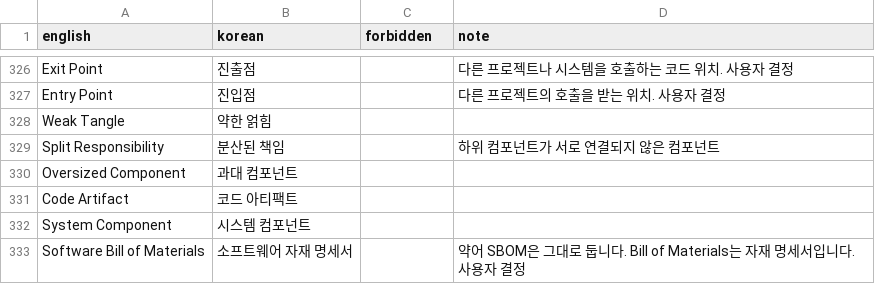
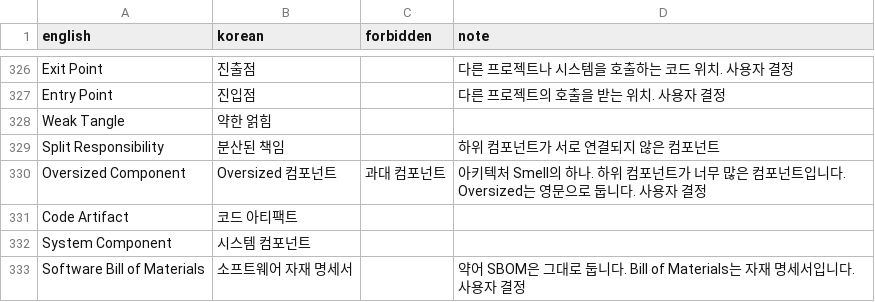
Before and after one commit to say2alice/sonar-l10n-korean-plugin, a TSV file: translation/glossary.tsv, drawn as a sheet; only a part is shown, gaps mark what is left out.

Commit message:
fix(translation): Oversized 컴포넌트를 영문 표기로 변경

```diff
--- a/translation/glossary.tsv
+++ b/translation/glossary.tsv
@@ -329,3 +329,3 @@ Weak Tangle	약한 얽힘
 Split Responsibility	분산된 책임		하위 컴포넌트가 서로 연결되지 않은 컴포넌트
-Oversized Component	과대 컴포넌트		
+Oversized Component	Oversized 컴포넌트	과대 컴포넌트	아키텍처 Smell의 하나. 하위 컴포넌트가 너무 많은 컴포넌트입니다. Oversized는 영문으로 둡니다. 사용자 결정
 Code Artifact	코드 아티팩트		
```
Also changed, not shown: 1 other file.
